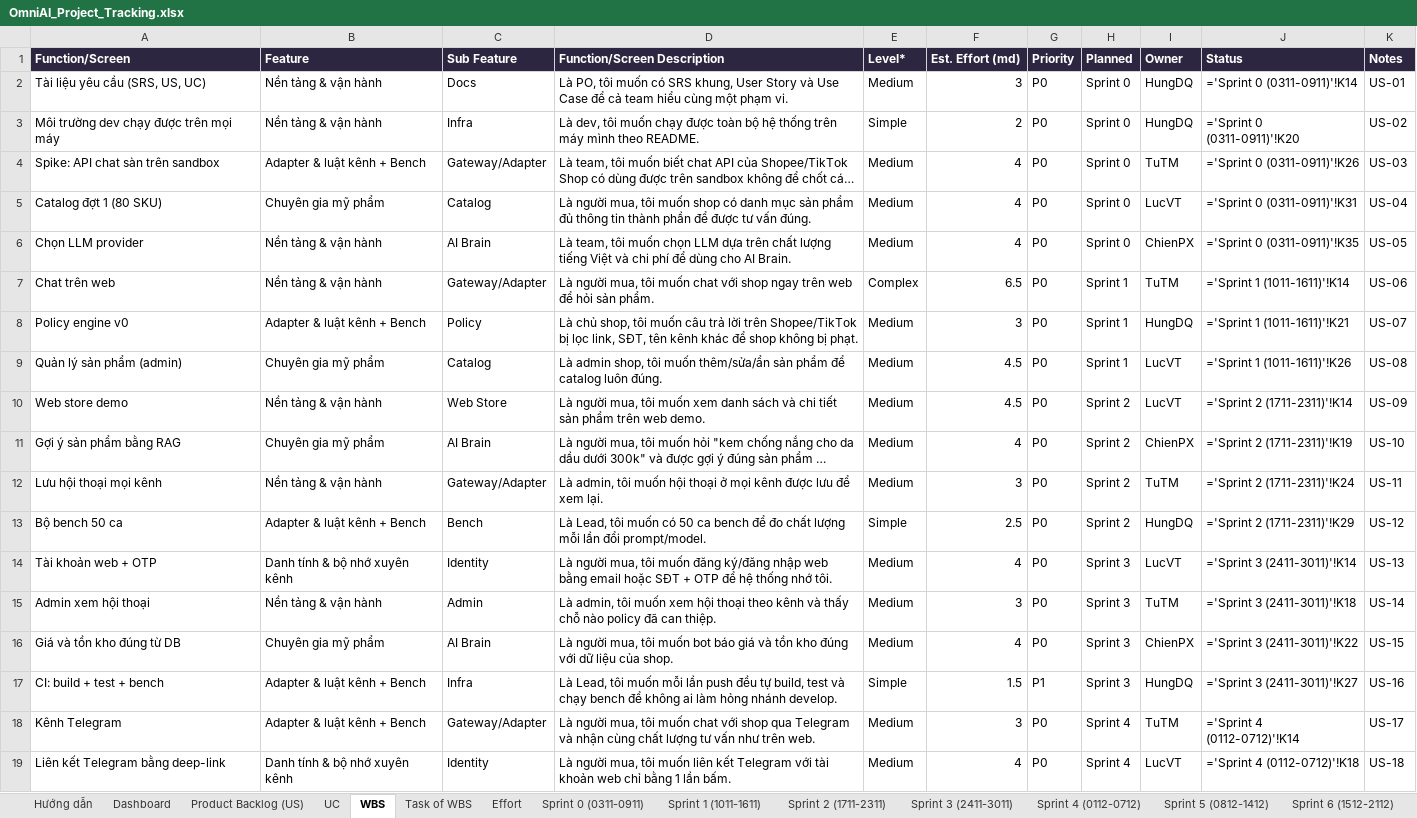
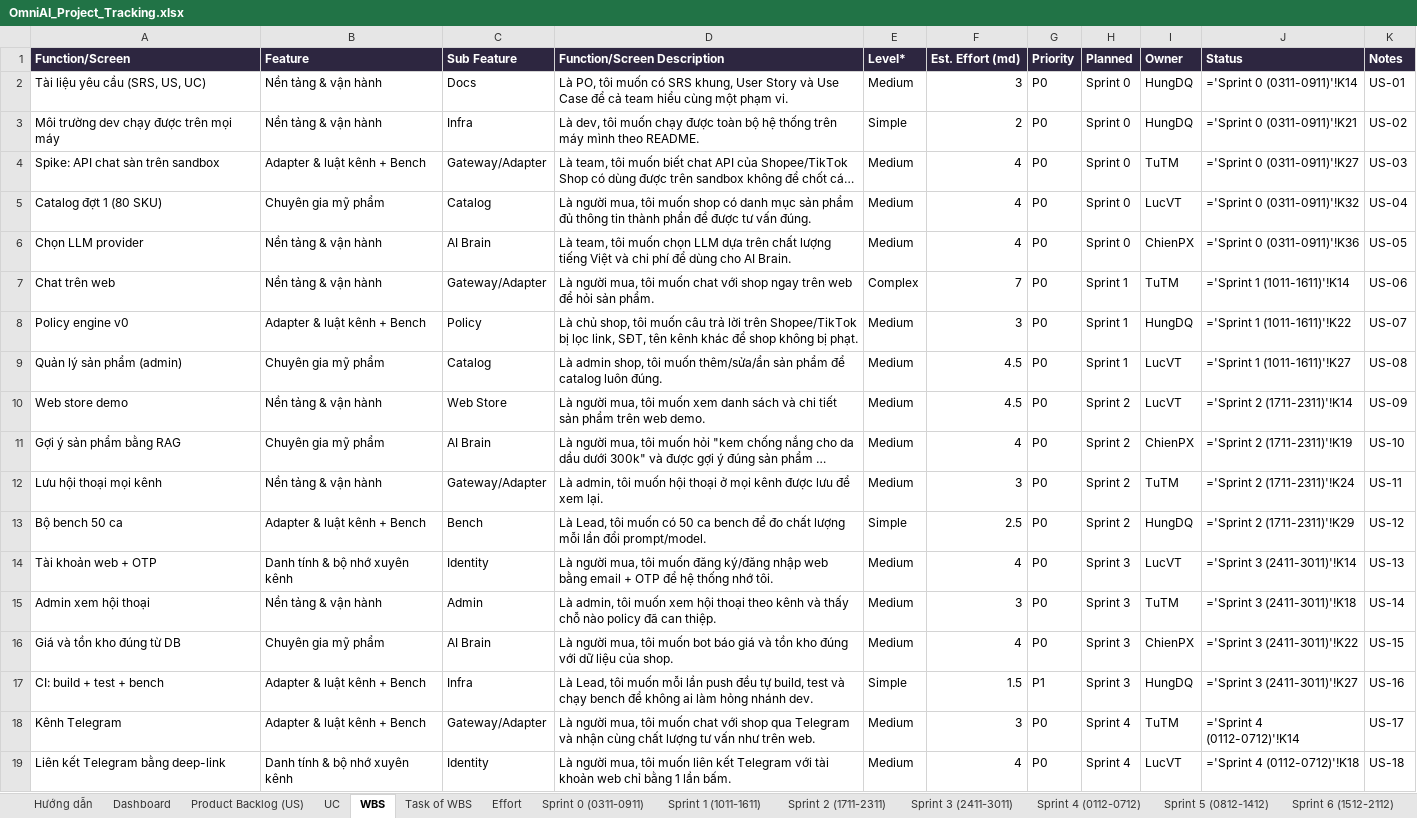
Before and after one commit to FresherTeamOmiAI/OmniAI, an Excel workbook: docs/tracking/OmniAI_Project_Tracking.xlsx, sheet WBS, drawn as a sheet; only a part is shown; long unchanged cells end in …; values as stored, in another font and other column widths than the file's, no borders; formulas without a stored value are shown as written; the diff names each change by its address in the sheet, - before the commit and + after, or states it on an @@ line.

```diff
--- a/docs/tracking/OmniAI_Project_Tracking.xlsx (sheet WBS)
+++ b/docs/tracking/OmniAI_Project_Tracking.xlsx (sheet WBS)
-J3 (Status): ='Sprint 0 (0311-0911)'!K20
+J3 (Status): ='Sprint 0 (0311-0911)'!K21
-J4 (Status): ='Sprint 0 (0311-0911)'!K26
+J4 (Status): ='Sprint 0 (0311-0911)'!K27
-J5 (Status): ='Sprint 0 (0311-0911)'!K31
+J5 (Status): ='Sprint 0 (0311-0911)'!K32
-J6 (Status): ='Sprint 0 (0311-0911)'!K35
+J6 (Status): ='Sprint 0 (0311-0911)'!K36
-F7 (Est. Effort (md)): 6.5
+F7 (Est. Effort (md)): 7
-J8 (Status): ='Sprint 1 (1011-1611)'!K21
+J8 (Status): ='Sprint 1 (1011-1611)'!K22
-J9 (Status): ='Sprint 1 (1011-1611)'!K26
+J9 (Status): ='Sprint 1 (1011-1611)'!K27
-D14 (Function/Screen Description): …bằng email hoặc SĐT + OTP…
+D14 (Function/Screen Description): …bằng email + OTP…
-D17 (Function/Screen Description): …hỏng nhánh develop.
+D17 (Function/Screen Description): …hỏng nhánh dev.
```
Also changed, not shown: sheet Effort, sheet Sprint 0 (0311-0911), sheet Sprint 1 (1011-1611), sheet Issues & Risks, sheet Product Backlog (US), sheet Task of WBS, 14 more sheets, 2 other files.
